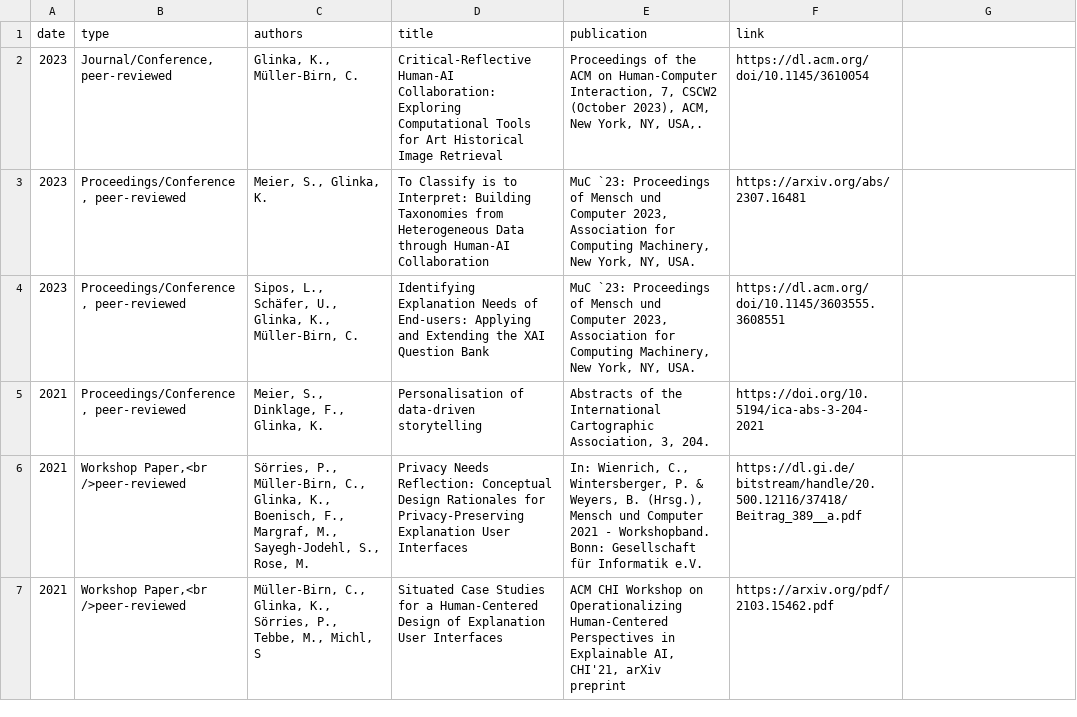
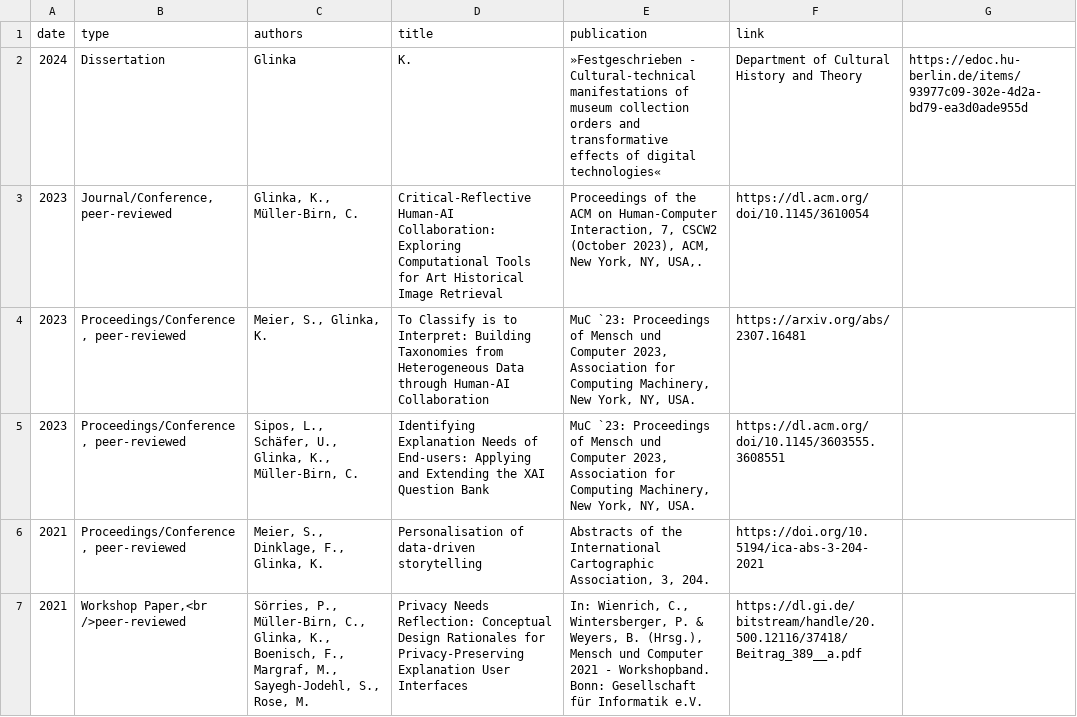
Before and after one commit to glinkat/katringlinka.de, a CSV file: _data/publications.csv, drawn as a sheet; only a part is shown; the shorter side is filled out with more unchanged rows; the diff names each change by its address in the sheet, - before the commit and + after, or states it on an @@ line.

Commit message:
commit

```diff
--- a/_data/publications.csv
+++ b/_data/publications.csv
+row 2: 2024 | Dissertation | Glinka | K. | »Festgeschrieben - Cultural-technical manifestations of museum collection orders and transformative effects of digital technologies« | Department of Cultural History and Theory | https://edoc.hu-berlin.de/items/93977c09-302e-4d2a-bd79-ea3d0ade955d
```
